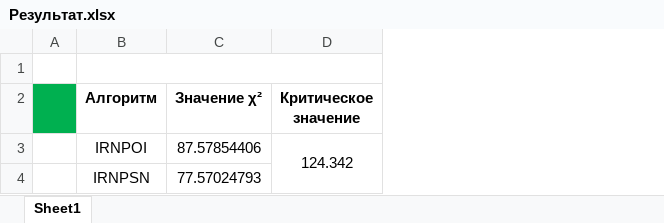
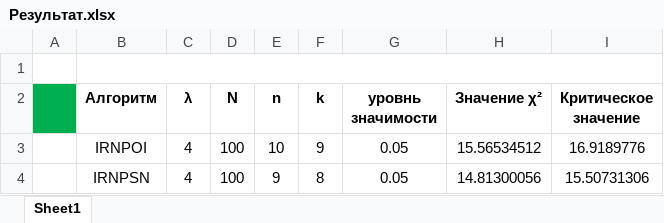
Before and after one commit to NekoSilverFox/Statistica-model, an Excel workbook: 003 - lab2+/Результат.xlsx, sheet Sheet1, drawn as a sheet; values as stored, in another font and other column widths than the file's, no borders; removed rows and columns are numbered as before the commit, all else as after; ↵ is a line break in a cell; the diff names each change by its address in the sheet, - before the commit and + after, or states it on an @@ line.

```diff
--- a/003 - lab2+/Результат.xlsx (sheet Sheet1)
+++ b/003 - lab2+/Результат.xlsx (sheet Sheet1)
+column C (λ), rows 3-4: 4 | 4
+column D (N), rows 3-4: 100 | 100
+column E (n), rows 3-4: 10 | 9
+column F (k), rows 3-4: 9 | 8
+column G (уровнь значимости), rows 3-4: 0.05 | 0.05
-I2: Критическое значение
+I2: Критическое ↵ значение
-H3 (Значение χ²): 87.57854406
+H3 (Значение χ²): 15.56534512
-I3 (Критическое значение): 124.342
+I3 (Критическое значение): 16.9189776
-D3:D4 merged
-H4 (Значение χ²): 77.57024793
+H4 (Значение χ²): 14.81300056
-I4 (Критическое значение): (empty)
+I4 (Критическое значение): 15.50731306
```
Also changed, not shown: 7 other files.
